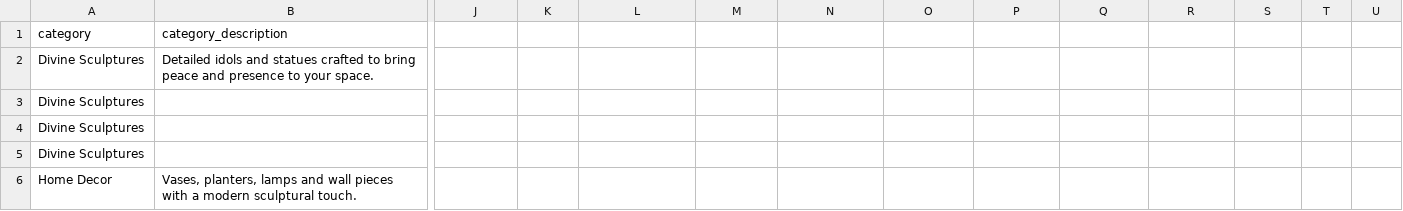
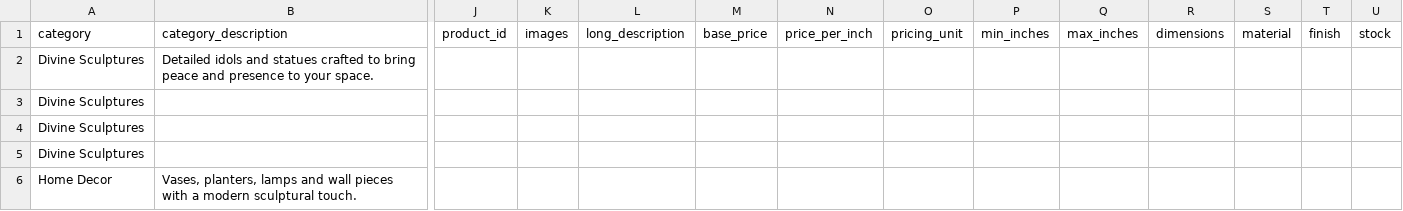
Before and after one commit to AKxSTAdvertising/3d-protoflow, a CSV file: products-template.csv, drawn as a sheet; only a part is shown, gaps mark what is left out; the diff names each change by its address in the sheet, - before the commit and + after, or states it on an @@ line.

Commit message:
Expand product CSV for image galleries and inch-based pricing

```diff
--- a/products-template.csv
+++ b/products-template.csv
-J1: (empty)
+J1: product_id
-K1: (empty)
+K1: images
-L1: (empty)
+L1: long_description
-M1: (empty)
+M1: base_price
-N1: (empty)
+N1: price_per_inch
-O1: (empty)
+O1: pricing_unit
-P1: (empty)
+P1: min_inches
-Q1: (empty)
+Q1: max_inches
-R1: (empty)
+R1: dimensions
-S1: (empty)
+S1: material
-T1: (empty)
+T1: finish
-U1: (empty)
+U1: stock
```
